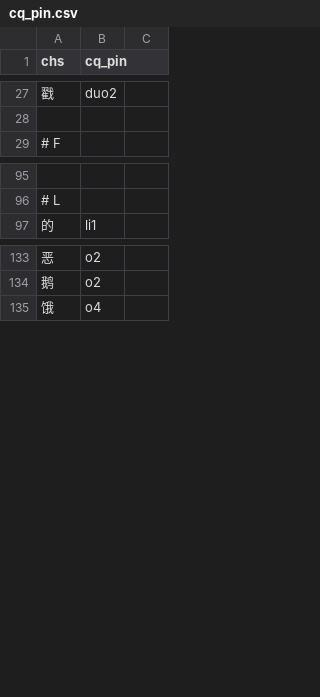
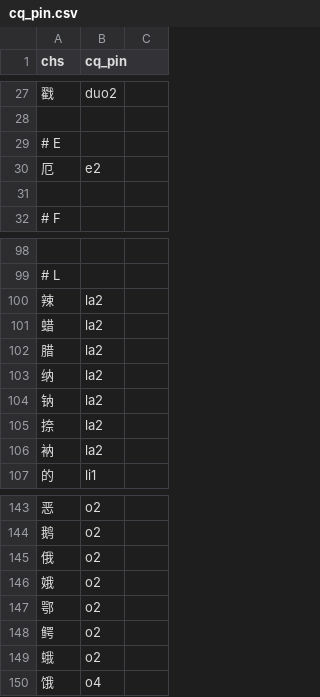
Before and after one commit to ZhangBohan233/DuckSonTranslator, a CSV file: src/main/resources/trashsoftware/duckSonTranslator/dict/cq_pin.csv, drawn as a sheet; only a part is shown, gaps mark what is left out.

```diff
--- a/src/main/resources/trashsoftware/duckSonTranslator/dict/cq_pin.csv
+++ b/src/main/resources/trashsoftware/duckSonTranslator/dict/cq_pin.csv
@@ -28,2 +28,5 @@ chs, cq_pin
 
+# E
+厄, e2
+
 # F
@@ -96,2 +99,9 @@ chs, cq_pin
 # L
+辣, la2
+蜡, la2
+腊, la2
+纳, la2
+钠, la2
+捺, la2
+衲, la2
 的, li1
@@ -134,2 +144,7 @@ chs, cq_pin
 鹅, o2
+俄, o2
+娥, o2
+鄂, o2
+鳄, o2
+蛾, o2
 饿, o4
```
Also changed, not shown: src/main/resources/trashsoftware/duckSonTranslator/dict/base.csv, src/main/resources/trashsoftware/duckSonTranslator/dict/voc.csv, 55 other files.
